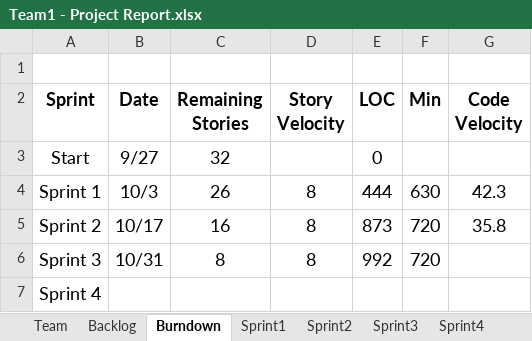
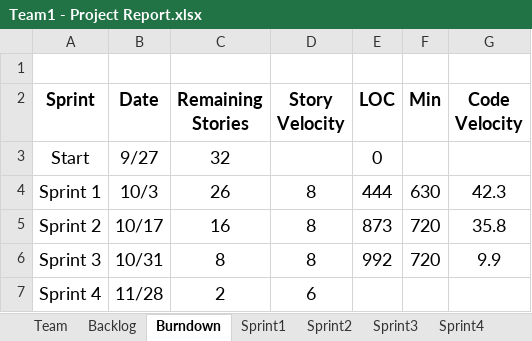
Before and after one commit to AnnieRenita27/SSW555_Project_Team1, an Excel workbook: Team1 - Project Report.xlsx, sheet Burndown, drawn as a sheet; values as stored, in another font and other column widths than the file's, no borders; charts and pictures not drawn; the diff names each change by its address in the sheet, - before the commit and + after, or states it on an @@ line.

```diff
--- a/Team1 - Project Report.xlsx (sheet Burndown)
+++ b/Team1 - Project Report.xlsx (sheet Burndown)
-G6 (Code Velocity): (empty)
+G6 (Code Velocity): 9.9
-B7 (Date): (empty)
+B7 (Date): 11/28
-C7 (Remaining Stories): (empty)
+C7 (Remaining Stories): 2
-D7 (Story Velocity): (empty)
+D7 (Story Velocity): 6
```
Also changed, not shown: sheet Sprint4, sheet Backlog, sheet Sprint3, sheet Sprint2, charts or pictures, 1 other file.
